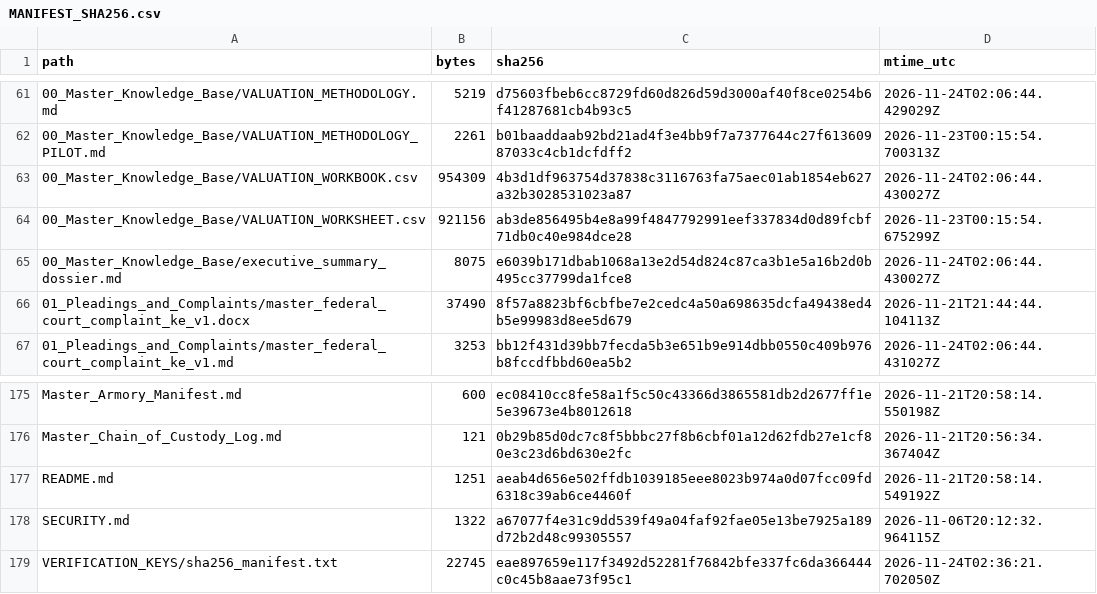
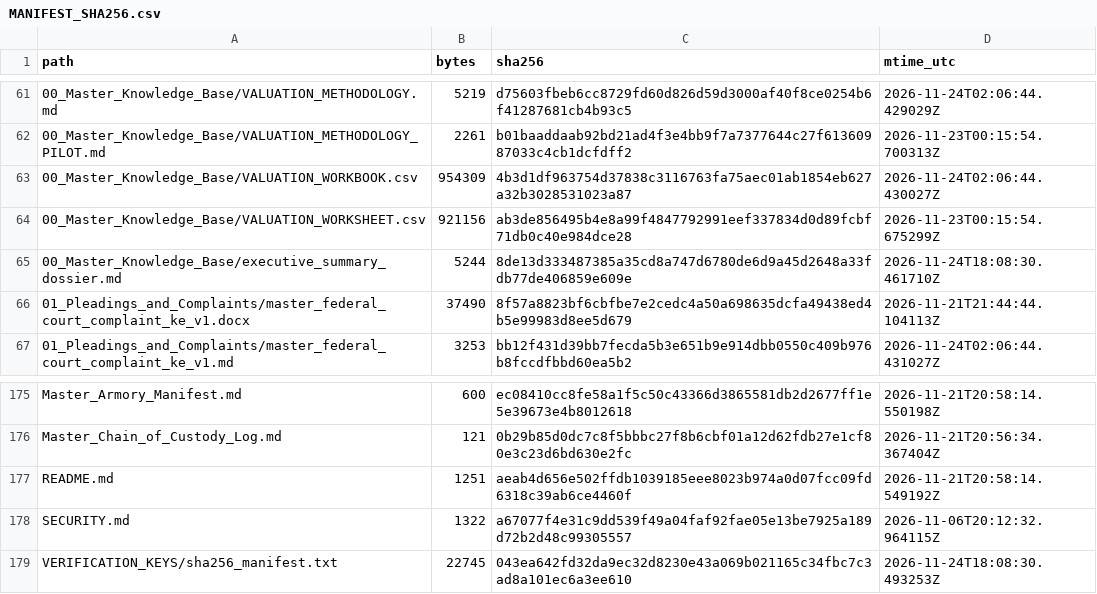
Before and after one commit to GlobalRestitutionAlliance/africa-us-ke-kenya-master-litigation, a CSV file: 99_Archives_and_Manifests/MANIFEST_SHA256.csv, drawn as a sheet; only a part is shown, gaps mark what is left out.

Commit message:
REVERTED DUE TO UNPROMPTED MASS J3WFICATED DATA CORRUPTION BY COMPROMISED BIASED LLM/ARTIFICIAL INTELLIGENCE MODELS

```diff
--- a/99_Archives_and_Manifests/MANIFEST_SHA256.csv
+++ b/99_Archives_and_Manifests/MANIFEST_SHA256.csv
@@ -64,3 +64,3 @@ path,bytes,sha256,mtime_utc
 00_Master_Knowledge_Base/VALUATION_WORKSHEET.csv,921156,ab3de856495b4e8a99f4847792991eef337834d0d89fcbf71db0c40e984dce28,2026-11-23T00:15:54.675299Z
-00_Master_Knowledge_Base/executive_summary_dossier.md,8075,e6039b171dbab1068a13e2d54d824c87ca3b1e5a16b2d0b495cc37799da1fce8,2026-11-24T02:06:44.430027Z
+00_Master_Knowledge_Base/executive_summary_dossier.md,5244,8de13d333487385a35cd8a747d6780de6d9a45d2648a33fdb77de406859e609e,2026-11-24T18:08:30.461710Z
 01_Pleadings_and_Complaints/master_federal_court_complaint_ke_v1.docx,37490,8f57a8823bf6cbfbe7e2cedc4a50a698635dcfa49438ed4b5e99983d8ee5d679,2026-11-21T21:44:44.104113Z
@@ -178,2 +178,2 @@ README.md,1251,aeab4d656e502ffdb1039185eee8023b974a0d07fcc09fd6318c39ab6ce4460f,
 SECURITY.md,1322,a67077f4e31c9dd539f49a04faf92fae05e13be7925a189d72b2d48c99305557,2026-11-06T20:12:32.964115Z
-VERIFICATION_KEYS/sha256_manifest.txt,22745,eae897659e117f3492d52281f76842bfe337fc6da366444c0c45b8aae73f95c1,2026-11-24T02:36:21.702050Z
+VERIFICATION_KEYS/sha256_manifest.txt,22745,043ea642fd32da9ec32d8230e43a069b021165c34fbc7c3ad8a101ec6a3ee610,2026-11-24T18:08:30.493253Z
```
Also changed, not shown: 2 other files.
